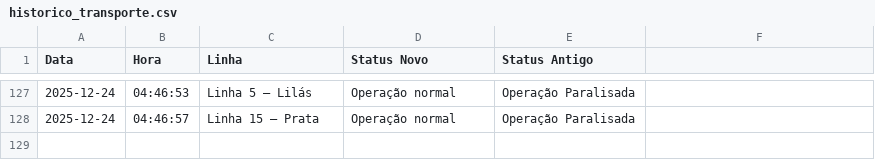
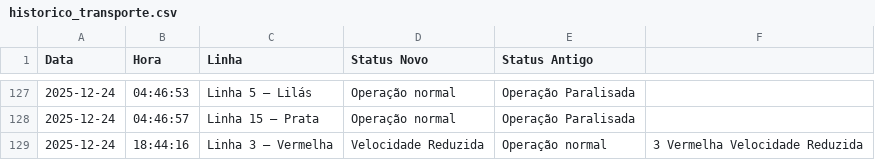
Before and after one commit to ManassesAlves/Metr-v2, a CSV file: historico_transporte.csv, drawn as a sheet; only a part is shown, gaps mark what is left out; the diff names each change by its address in the sheet, - before the commit and + after, or states it on an @@ line.

```diff
--- a/historico_transporte.csv
+++ b/historico_transporte.csv
+row 129: 2025-12-24 | 18:44:16 | Linha 3 – Vermelha | Velocidade Reduzida | Operação normal | 3 Vermelha Velocidade Reduzida
```
Also changed, not shown: 1 other file.
